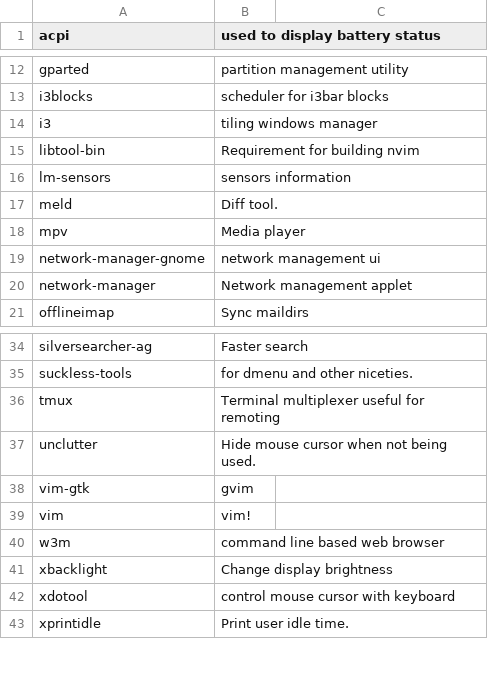
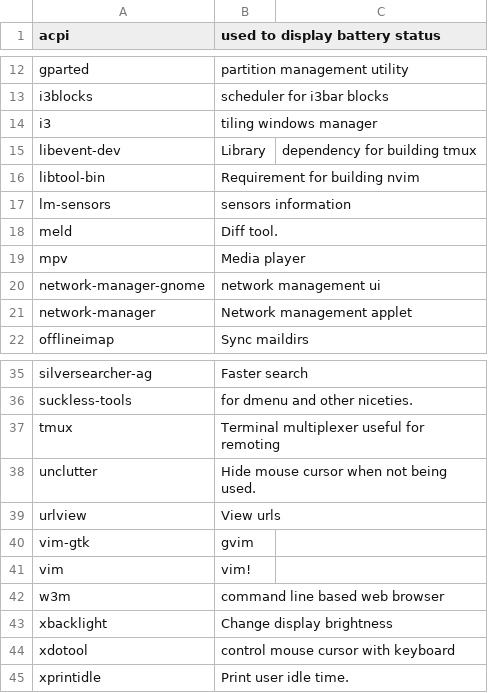
Before and after one commit to sam33r/dotfiles, a CSV file: packages.csv, drawn as a sheet; only a part is shown, gaps mark what is left out.

Commit message:
Add couple of packages

```diff
--- a/packages.csv
+++ b/packages.csv
@@ -14,2 +14,3 @@ i3blocks,scheduler for i3bar blocks
 i3,tiling windows manager
+libevent-dev,Library, dependency for building tmux
 libtool-bin,Requirement for building nvim
@@ -37,2 +38,3 @@ tmux,Terminal multiplexer useful for remoting
 unclutter,Hide mouse cursor when not being used.
+urlview,View urls
 vim-gtk,gvim
```
